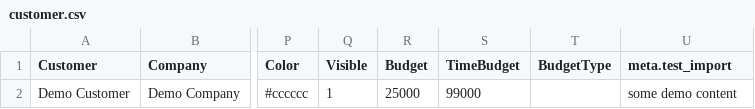
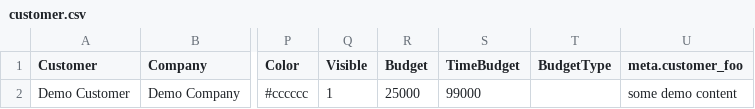
Before and after one commit to kevinpapst/ImportBundle, a CSV file: Resources/demo/customer.csv, drawn as a sheet; only a part is shown, gaps mark what is left out; the diff names each change by its address in the sheet, - before the commit and + after, or states it on an @@ line.

```diff
--- a/Resources/demo/customer.csv
+++ b/Resources/demo/customer.csv
-U1: meta.test_import
+U1: meta.customer_foo
```
Also changed, not shown: Resources/demo/project.csv, Resources/demo/timesheet.csv.
